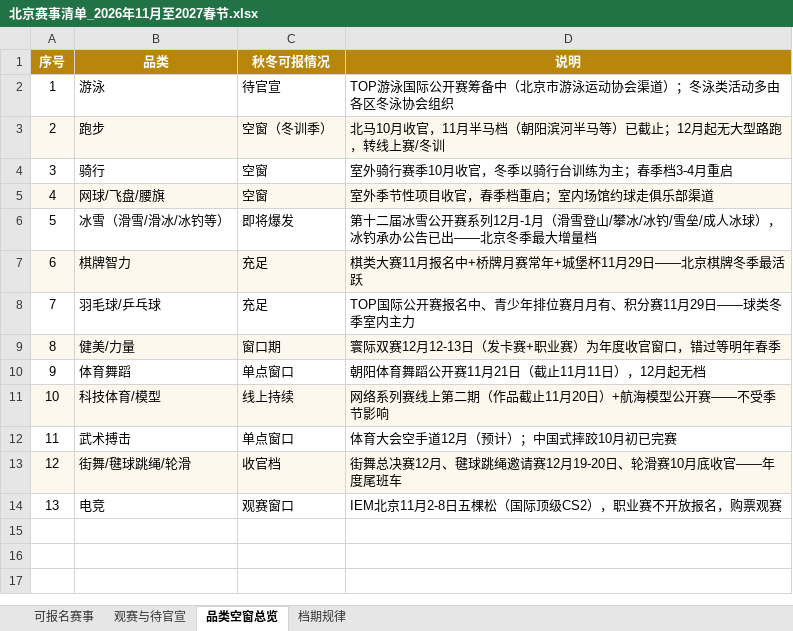
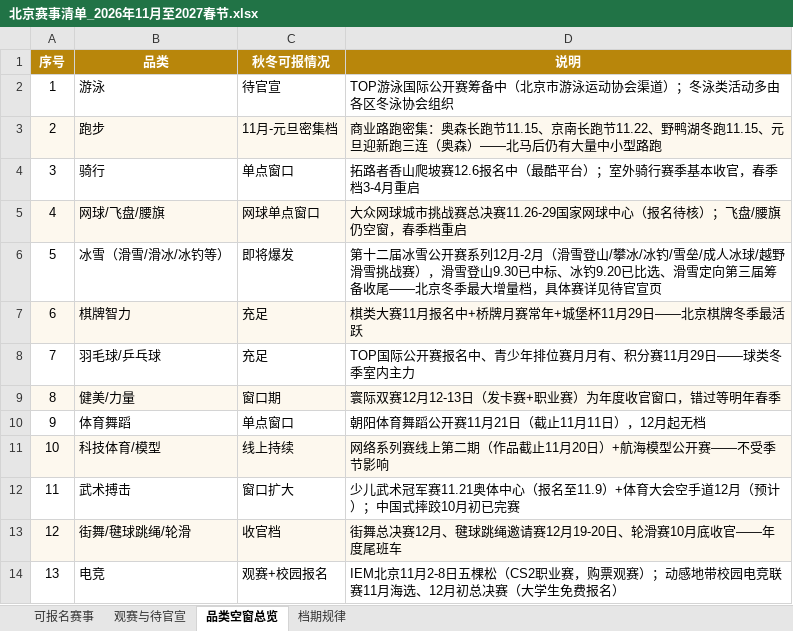
Before and after one commit to dengpao522/Sports-Event-Collection, an Excel workbook: 赛事清单/北京赛事清单_2026年11月至2027春节.xlsx, sheet 品类空窗总览, drawn as a sheet; values as stored, in another font and other column widths than the file's, no borders; charts and pictures not drawn; the diff names each change by its address in the sheet, - before the commit and + after, or states it on an @@ line.

Commit message:
feat: 北京赛事清单深挖二轮——可报名36场/观赛待官宣21条，补齐春节档与冰雪具体赛
一轮经最酷平台等渠道新增23场可报名+7条待官宣；二轮闭环乒协杯/网球总决赛实锤、确认棋类汇智弈渠道，新增7条观赛待官宣（攀冰/TOP短道速滑/成人冰球/石景山越野滑雪/南山公开赛/什刹海/昆仑决），空窗与档期规律同步修正

```diff
--- a/赛事清单/北京赛事清单_2026年11月至2027春节.xlsx (sheet 品类空窗总览)
+++ b/赛事清单/北京赛事清单_2026年11月至2027春节.xlsx (sheet 品类空窗总览)
-C3 (秋冬可报情况): 空窗（冬训季）
+C3 (秋冬可报情况): 11月-元旦密集档
-D3 (说明): 北马10月收官，11月半马档（朝阳滨河半马等）已截止；12月起无大型路跑，转线上赛/冬训
+D3 (说明): 商业路跑密集：奥森长跑节11.15、京南长跑节11.22、野鸭湖冬跑11.15、元旦迎新跑三连（奥森）——北马后仍有大量中小型路跑
-C4 (秋冬可报情况): 空窗
+C4 (秋冬可报情况): 单点窗口
-D4 (说明): 室外骑行赛季10月收官，冬季以骑行台训练为主；春季档3-4月重启
+D4 (说明): 拓路者香山爬坡赛12.6报名中（最酷平台）；室外骑行赛季基本收官，春季档3-4月重启
-C5 (秋冬可报情况): 空窗
+C5 (秋冬可报情况): 网球单点窗口
-D5 (说明): 室外季节性项目收官，春季档重启；室内场馆约球走俱乐部渠道
+D5 (说明): 大众网球城市挑战赛总决赛11.26-29国家网球中心（报名待核）；飞盘/腰旗仍空窗，春季档重启
-D6 (说明): …系列12月-1月（滑雪登山/攀冰/冰钓/雪垒/成人冰球），冰钓承办公告已出——北京冬季最大增量档
+D6 (说明): …系列12月-2月（滑雪登山/攀冰/冰钓/雪垒/成人冰球/越野滑雪挑战赛），滑雪登山9.30已中标、冰钓9.20已比选、滑雪定向第三届筹备收尾——北京冬季最大增量档，具体赛详见待官宣页
-C12 (秋冬可报情况): 单点窗口
+C12 (秋冬可报情况): 窗口扩大
-D12 (说明): 体育大会空手道12月（预计）；中国式摔跤10月初已完赛
+D12 (说明): 少儿武术冠军赛11.21奥体中心（报名至11.9）+体育大会空手道12月（预计）；中国式摔跤10月初已完赛
-C14 (秋冬可报情况): 观赛窗口
+C14 (秋冬可报情况): 观赛+校园报名
-D14 (说明): …五棵松（国际顶级CS2），职业赛不开放报名，购票观赛
+D14 (说明): …五棵松（CS2职业赛，购票观赛）；动感地带校园电竞联赛11月海选、12月初总决赛（大学生免费报名）
```
Also changed, not shown: sheet 可报名赛事, sheet 观赛与待官宣, sheet 档期规律, charts or pictures.
